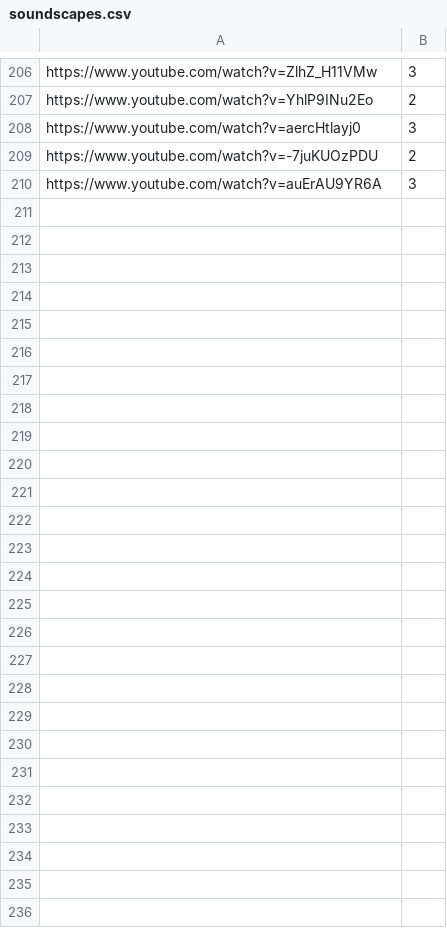
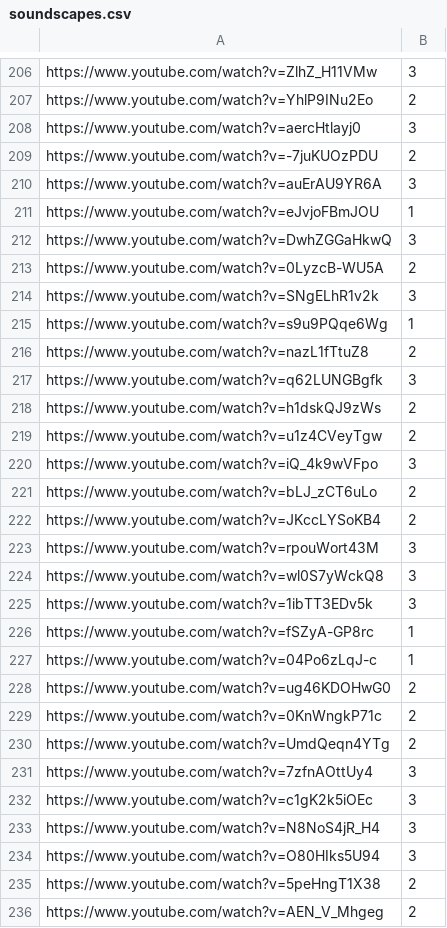
Before and after one commit to laurenzse/NothingToSee, a CSV file: public/soundscapes.csv, drawn as a sheet; only a part is shown, gaps mark what is left out; the diff names each change by its address in the sheet, - before the commit and + after, or states it on an @@ line.

Commit message:
add soundscapes

```diff
--- a/public/soundscapes.csv
+++ b/public/soundscapes.csv
+row 211: https://www.youtube.com/watch?v=eJvjoFBmJOU | 1
+row 212: https://www.youtube.com/watch?v=DwhZGGaHkwQ | 3
+row 213: https://www.youtube.com/watch?v=0LyzcB-WU5A | 2
+row 214: https://www.youtube.com/watch?v=SNgELhR1v2k | 3
+row 215: https://www.youtube.com/watch?v=s9u9PQqe6Wg | 1
+row 216: https://www.youtube.com/watch?v=nazL1fTtuZ8 | 2
+row 217: https://www.youtube.com/watch?v=q62LUNGBgfk | 3
+row 218: https://www.youtube.com/watch?v=h1dskQJ9zWs | 2
+row 219: https://www.youtube.com/watch?v=u1z4CVeyTgw | 2
+row 220: https://www.youtube.com/watch?v=iQ_4k9wVFpo | 3
+row 221: https://www.youtube.com/watch?v=bLJ_zCT6uLo | 2
+row 222: https://www.youtube.com/watch?v=JKccLYSoKB4 | 2
+row 223: https://www.youtube.com/watch?v=rpouWort43M | 3
+row 224: https://www.youtube.com/watch?v=wl0S7yWckQ8 | 3
+row 225: https://www.youtube.com/watch?v=1ibTT3EDv5k | 3
+row 226: https://www.youtube.com/watch?v=fSZyA-GP8rc | 1
+row 227: https://www.youtube.com/watch?v=04Po6zLqJ-c | 1
+row 228: https://www.youtube.com/watch?v=ug46KDOHwG0 | 2
+row 229: https://www.youtube.com/watch?v=0KnWngkP71c | 2
+row 230: https://www.youtube.com/watch?v=UmdQeqn4YTg | 2
+row 231: https://www.youtube.com/watch?v=7zfnAOttUy4 | 3
+row 232: https://www.youtube.com/watch?v=c1gK2k5iOEc | 3
+row 233: https://www.youtube.com/watch?v=N8NoS4jR_H4 | 3
+row 234: https://www.youtube.com/watch?v=O80HIks5U94 | 3
+row 235: https://www.youtube.com/watch?v=5peHngT1X38 | 2
+row 236: https://www.youtube.com/watch?v=AEN_V_Mhgeg | 2
```
